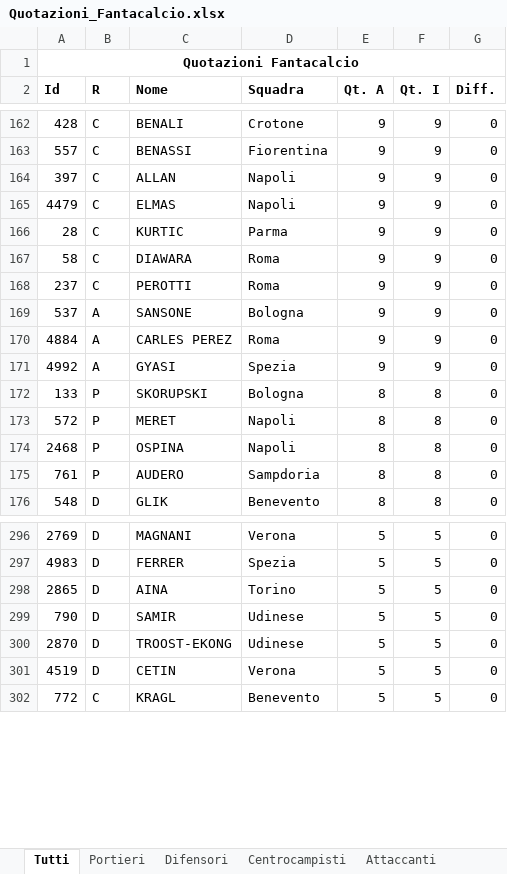
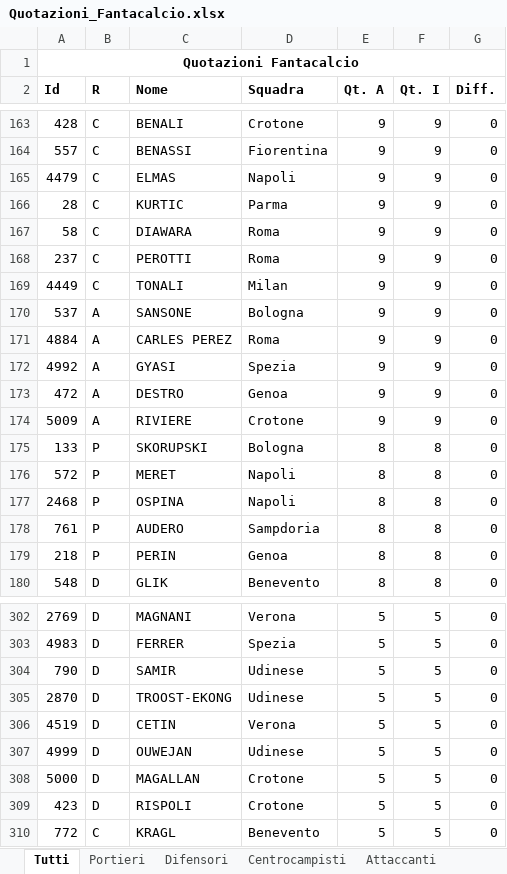
Before and after one commit to thomasreolon/fantacalcio20, an Excel workbook: results/Quotazioni_Fantacalcio.xlsx, sheet Tutti, drawn as a sheet; only a part is shown, gaps mark what is left out; values as stored, in another font and other column widths than the file's, no borders; removed rows and columns are numbered as before the commit, all else as after; the diff covers the shown part only; the diff names each change by its address in the sheet, - before the commit and + after, or states it on an @@ line.

```diff
--- a/results/Quotazioni_Fantacalcio.xlsx (sheet Tutti)
+++ b/results/Quotazioni_Fantacalcio.xlsx (sheet Tutti)
-row 164: 397 | C | ALLAN | Napoli | 9 | 9 | 0
+row 169: 4449 | C | TONALI | Milan | 9 | 9 | 0
+row 173: 472 | A | DESTRO | Genoa | 9 | 9 | 0
+row 174: 5009 | A | RIVIERE | Crotone | 9 | 9 | 0
+row 179: 218 | P | PERIN | Genoa | 8 | 8 | 0
-row 298: 2865 | D | AINA | Torino | 5 | 5 | 0
+row 307: 4999 | D | OUWEJAN | Udinese | 5 | 5 | 0
+row 308: 5000 | D | MAGALLAN | Crotone | 5 | 5 | 0
+row 309: 423 | D | RISPOLI | Crotone | 5 | 5 | 0
```
Also changed, not shown: 15 added rows, 7 removed rows and 7 edited cells elsewhere in this sheet, sheet Centrocampisti, sheet Difensori, sheet Attaccanti, sheet Portieri, 4 other files.
